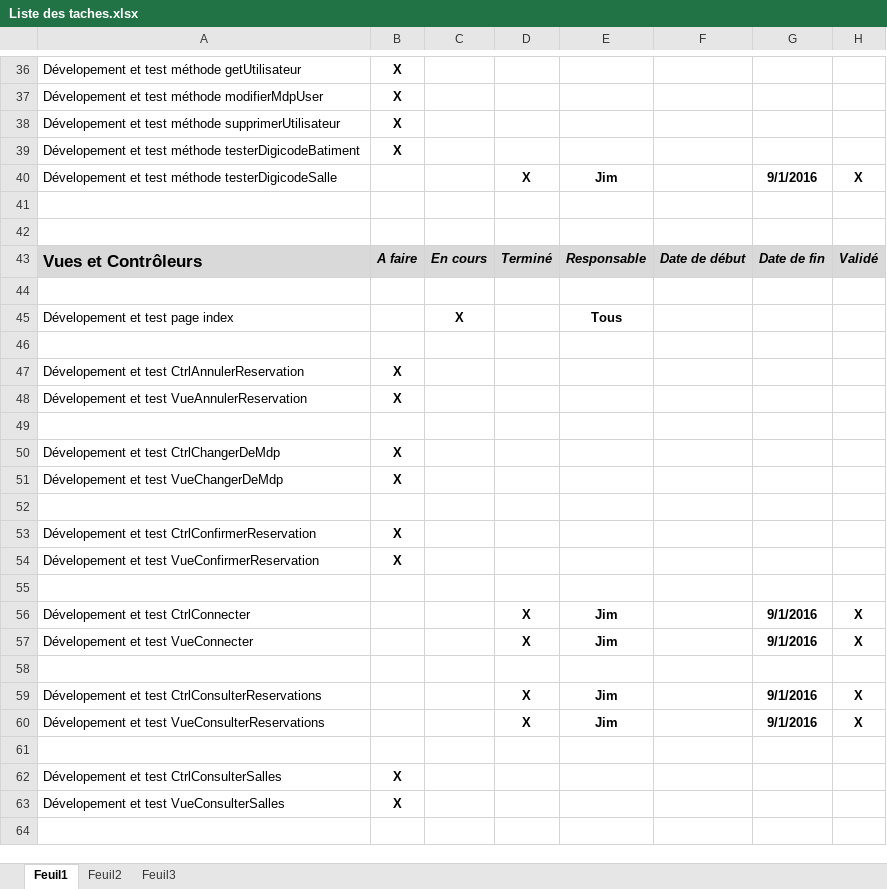
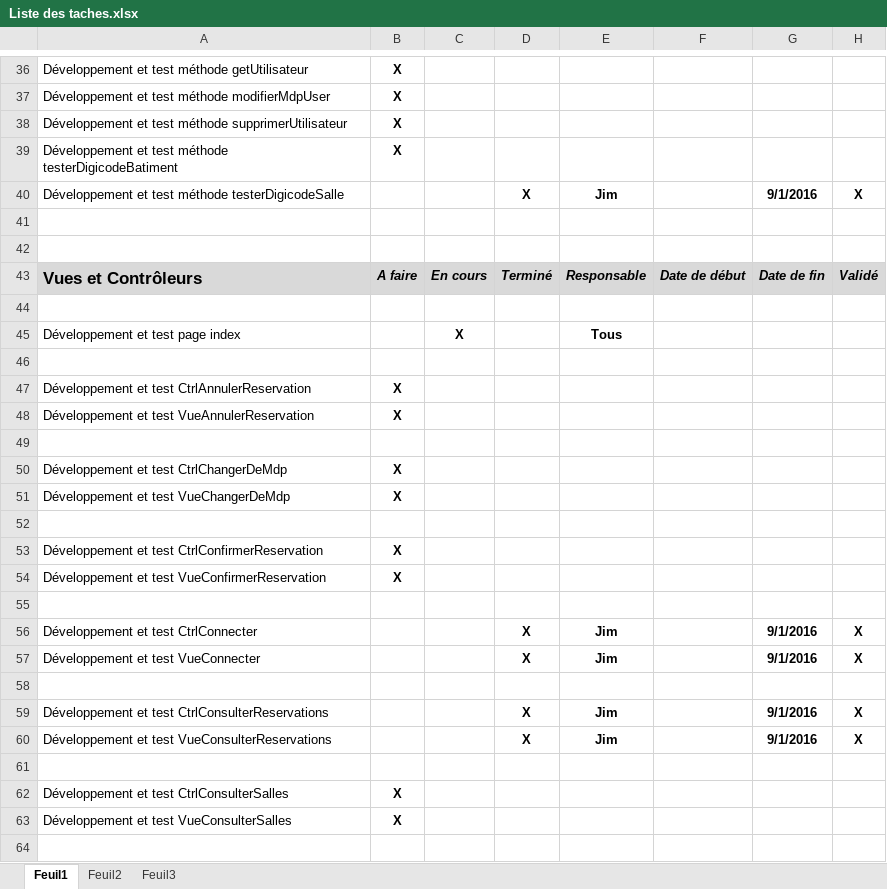
Before and after one commit to delasalle-sio-boutin/m.m2l, an Excel workbook: gestion-projet/Liste des taches.xlsx, sheet Feuil1, drawn as a sheet; only a part is shown, gaps mark what is left out; values as stored, in another font and other column widths than the file's, no borders; the diff covers the shown part only; the diff names each change by its address in the sheet, - before the commit and + after, or states it on an @@ line.

```diff
--- a/gestion-projet/Liste des taches.xlsx (sheet Feuil1)
+++ b/gestion-projet/Liste des taches.xlsx (sheet Feuil1)
-A36: Dévelopement et test méthode getUtilisateur
+A36: Développement et test méthode getUtilisateur
-A37: Dévelopement et test méthode modifierMdpUser
+A37: Développement et test méthode modifierMdpUser
-A38: Dévelopement et test…
+A38: Développement et test…
-A39: Dévelopement et test…
+A39: Développement et test…
-A40: Dévelopement et test…
+A40: Développement et test…
-A45: Dévelopement et test page index
+A45: Développement et test page index
-A47: Dévelopement et test CtrlAnnulerReservation
+A47: Développement et test CtrlAnnulerReservation
-A48: Dévelopement et test VueAnnulerReservation
+A48: Développement et test VueAnnulerReservation
-A50: Dévelopement et test CtrlChangerDeMdp
+A50: Développement et test CtrlChangerDeMdp
-A51: Dévelopement et test VueChangerDeMdp
+A51: Développement et test VueChangerDeMdp
-A53: Dévelopement et test…
+A53: Développement et test…
-A54: Dévelopement et test VueConfirmerReservation
+A54: Développement et test VueConfirmerReservation
-A56: Dévelopement et test CtrlConnecter
+A56: Développement et test CtrlConnecter
-A57: Dévelopement et test VueConnecter
+A57: Développement et test VueConnecter
-A59: Dévelopement et test…
+A59: Développement et test…
-A60: Dévelopement et test…
+A60: Développement et test…
-A62: Dévelopement et test CtrlConsulterSalles
+A62: Développement et test CtrlConsulterSalles
-A63: Dévelopement et test VueConsulterSalles
+A63: Développement et test VueConsulterSalles
```
Also changed, not shown: 29 edited cells elsewhere in this sheet.
